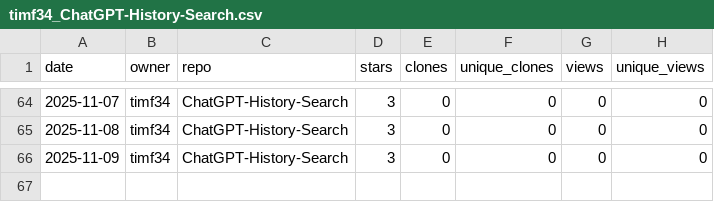
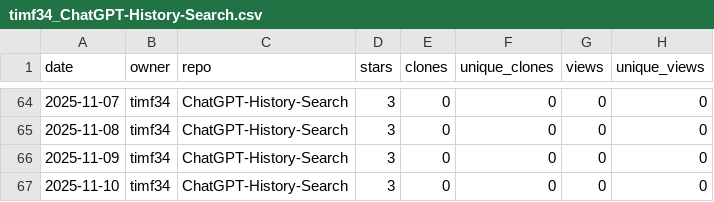
Before and after one commit to timf34/github-engagement-stats, a CSV file: data/timf34_ChatGPT-History-Search.csv, drawn as a sheet; only a part is shown, gaps mark what is left out.

```diff
--- a/data/timf34_ChatGPT-History-Search.csv
+++ b/data/timf34_ChatGPT-History-Search.csv
@@ -66 +66,2 @@ date,owner,repo,stars,clones,unique_clones,views,unique_views
 2025-11-09,timf34,ChatGPT-History-Search,3,0,0,0,0
+2025-11-10,timf34,ChatGPT-History-Search,3,0,0,0,0
```
Also changed, not shown: data/timf34_HackIrelandLeaderboard.csv, data/timf34_UnifiedOpenAccessArt.csv, 14 other files.
